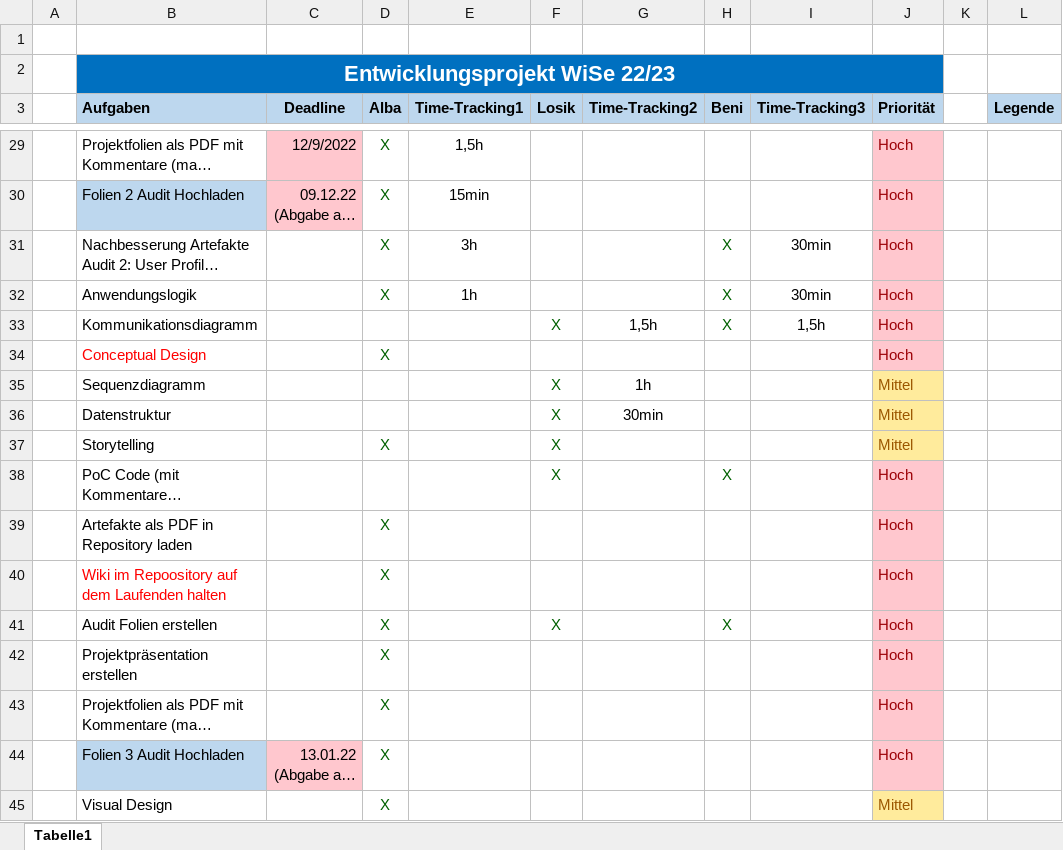
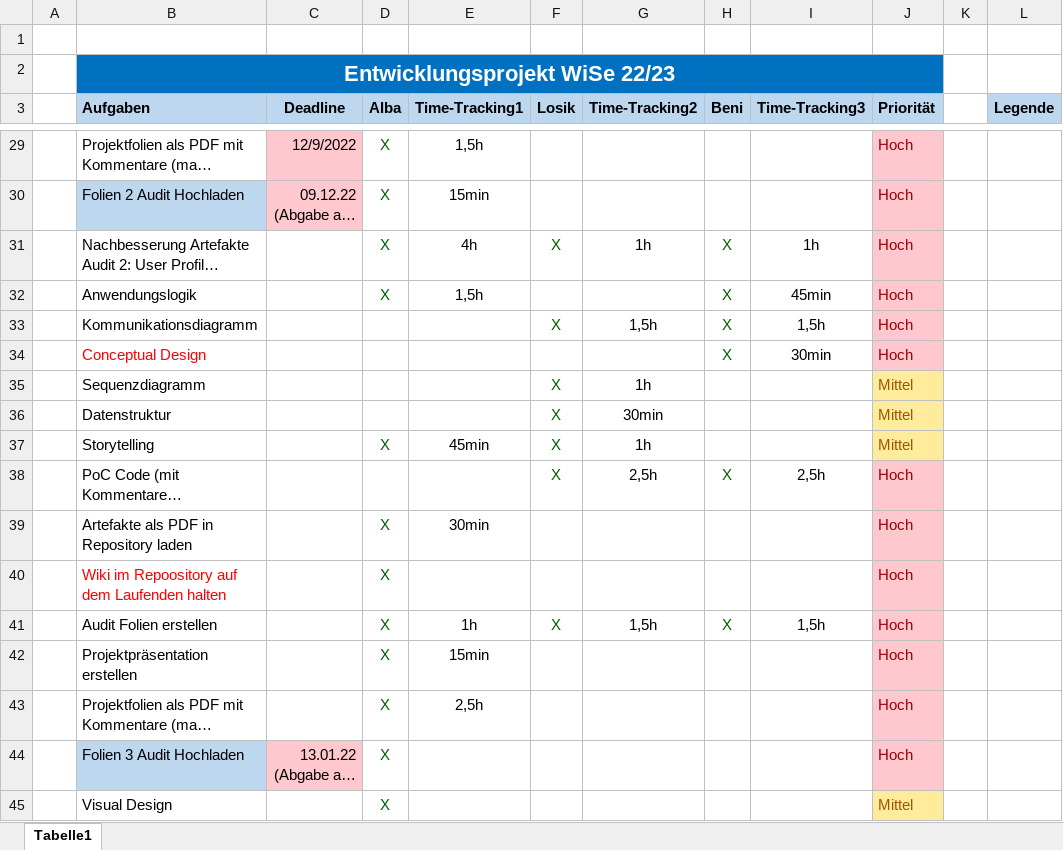
Before and after one commit to lamirkha/EPWS2223_Osaj_Sabetnia_Amir_Khanian, an Excel workbook: Artefakte/WS2223_Osaj_Sabetnia_AmirKhanian_Projektplan.xlsx, sheet Tabelle1, drawn as a sheet; only a part is shown, gaps mark what is left out; long unchanged cells end in …; values as stored, in another font and other column widths than the file's, no borders; table styles not drawn; removed rows and columns are numbered as before the commit, all else as after; the diff names each change by its address in the sheet, - before the commit and + after, or states it on an @@ line.

Commit message:
Hinzufuegen Artefakte & Slides Audit 3

```diff
--- a/Artefakte/WS2223_Osaj_Sabetnia_AmirKhanian_Projektplan.xlsx (sheet Tabelle1)
+++ b/Artefakte/WS2223_Osaj_Sabetnia_AmirKhanian_Projektplan.xlsx (sheet Tabelle1)
-E31 (Time-Tracking1): 3h
+E31 (Time-Tracking1): 4h
-F31 (Losik): (empty)
+F31 (Losik): X
-G31 (Time-Tracking2): (empty)
+G31 (Time-Tracking2): 1h
-I31 (Time-Tracking3): 30min
+I31 (Time-Tracking3): 1h
-E32 (Time-Tracking1): 1h
+E32 (Time-Tracking1): 1,5h
-I32 (Time-Tracking3): 30min
+I32 (Time-Tracking3): 45min
-row 34:  | Conceptual Design |  | X |  |  |  |  |  | Hoch
+row 34:  | Conceptual Design |  |  |  |  |  | X | 30min | Hoch
-E37 (Time-Tracking1): (empty)
+E37 (Time-Tracking1): 45min
-G37 (Time-Tracking2): (empty)
+G37 (Time-Tracking2): 1h
-G38 (Time-Tracking2): (empty)
+G38 (Time-Tracking2): 2,5h
-I38 (Time-Tracking3): (empty)
+I38 (Time-Tracking3): 2,5h
-E39 (Time-Tracking1): (empty)
+E39 (Time-Tracking1): 30min
-E41 (Time-Tracking1): (empty)
+E41 (Time-Tracking1): 1h
-G41 (Time-Tracking2): (empty)
+G41 (Time-Tracking2): 1,5h
-I41 (Time-Tracking3): (empty)
+I41 (Time-Tracking3): 1,5h
-E42 (Time-Tracking1): (empty)
+E42 (Time-Tracking1): 15min
-E43 (Time-Tracking1): (empty)
+E43 (Time-Tracking1): 2,5h
```
Also changed, not shown: 44 other files.
